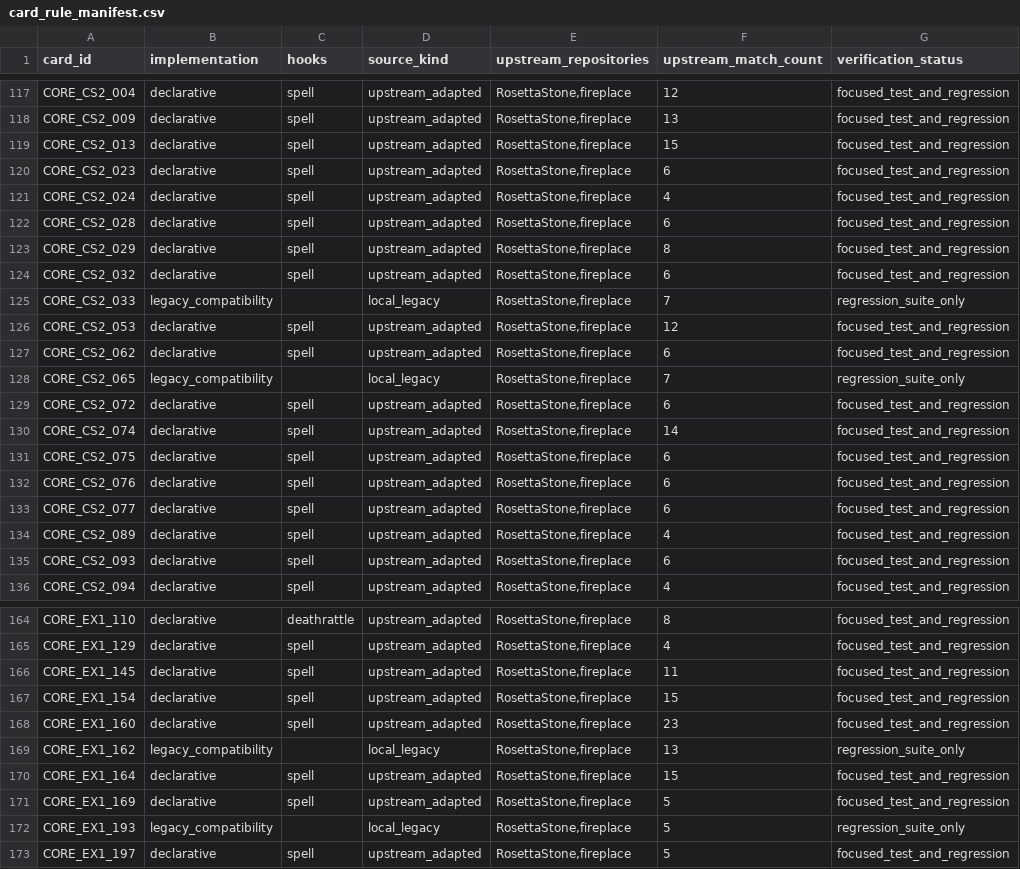
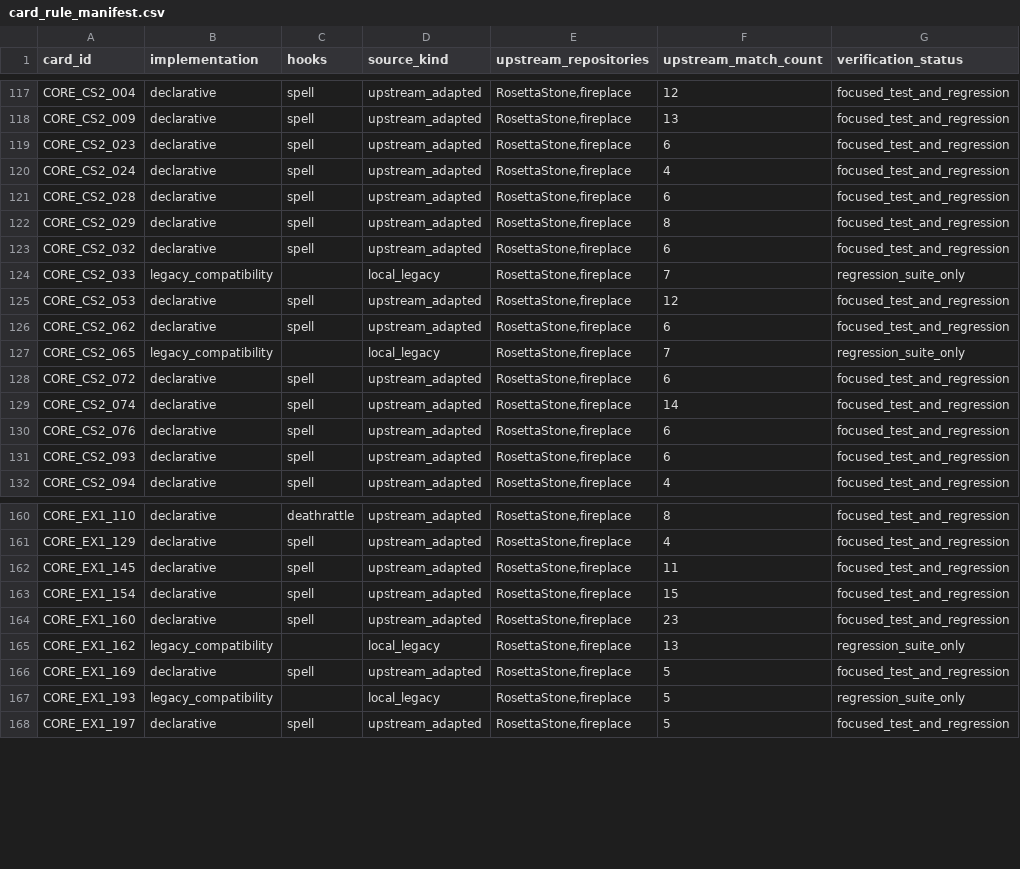
Before and after one commit to luentong/lushi, a CSV file: reports/card_rule_manifest.csv, drawn as a sheet; only a part is shown, gaps mark what is left out; the diff names each change by its address in the sheet, - before the commit and + after, or states it on an @@ line.

Commit message:
classify legacy core cards outside standard

```diff
--- a/reports/card_rule_manifest.csv
+++ b/reports/card_rule_manifest.csv
-row 119: CORE_CS2_013 | declarative | spell | upstream_adapted | RosettaStone,fireplace | 15 | focused_test_and_regression
-row 131: CORE_CS2_075 | declarative | spell | upstream_adapted | RosettaStone,fireplace | 6 | focused_test_and_regression
-row 133: CORE_CS2_077 | declarative | spell | upstream_adapted | RosettaStone,fireplace | 6 | focused_test_and_regression
-row 134: CORE_CS2_089 | declarative | spell | upstream_adapted | RosettaStone,fireplace | 4 | focused_test_and_regression
-row 170: CORE_EX1_164 | declarative | spell | upstream_adapted | RosettaStone,fireplace | 15 | focused_test_and_regression
```
Also changed, not shown: 3 other files.
